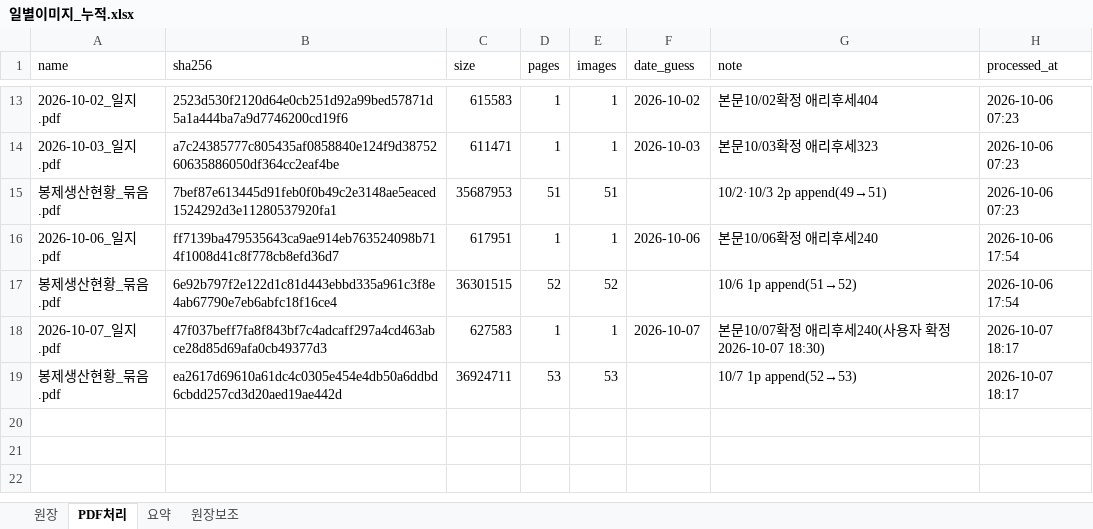
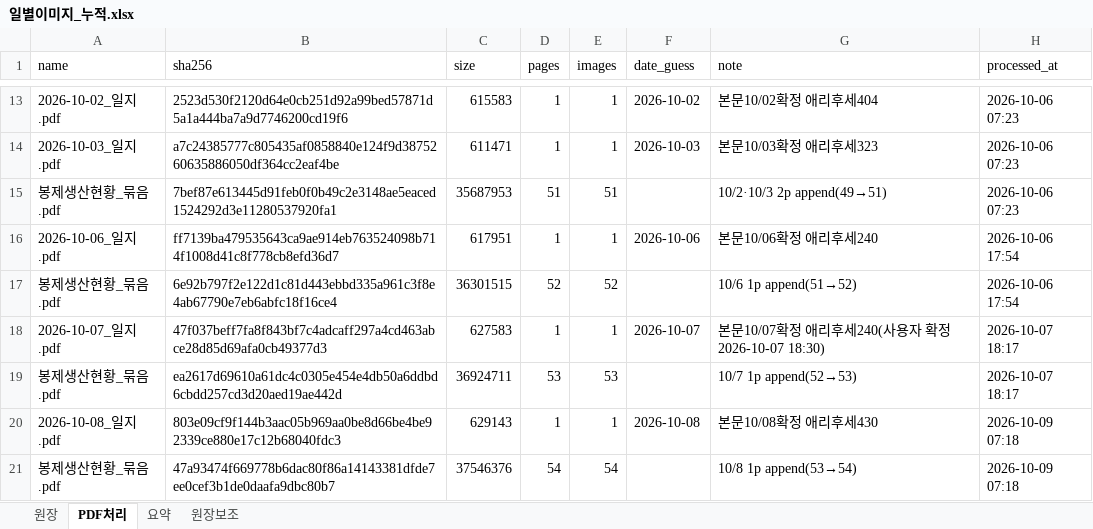
Before and after one commit to marupromotion2011-droid/maru-dashboard, an Excel workbook: 봉제현황/일별이미지/일별이미지_누적.xlsx, sheet PDF처리, drawn as a sheet; only a part is shown, gaps mark what is left out; values as stored, in another font and other column widths than the file's, no borders; the diff names each change by its address in the sheet, - before the commit and + after, or states it on an @@ line.

```diff
--- a/봉제현황/일별이미지/일별이미지_누적.xlsx (sheet PDF처리)
+++ b/봉제현황/일별이미지/일별이미지_누적.xlsx (sheet PDF처리)
+row 20: 2026-10-08_일지.pdf | 803e09cf9f144b3aac05b969aa0be8d66be4be92339ce880e17c12b68040fdc3 | 629143 | 1 | 1 | 2026-10-08 | 본문10/08확정 애리후세430 | 2026-10-09 07:18
+row 21: 봉제생산현황_묶음.pdf | 47a93474f669778b6dac80f86a14143381dfde7ee0cef3b1de0daafa9dbc80b7 | 37546376 | 54 | 54 |  | 10/8 1p append(53→54) | 2026-10-09 07:18
```
Also changed, not shown: sheet 원장, 13 other files.
